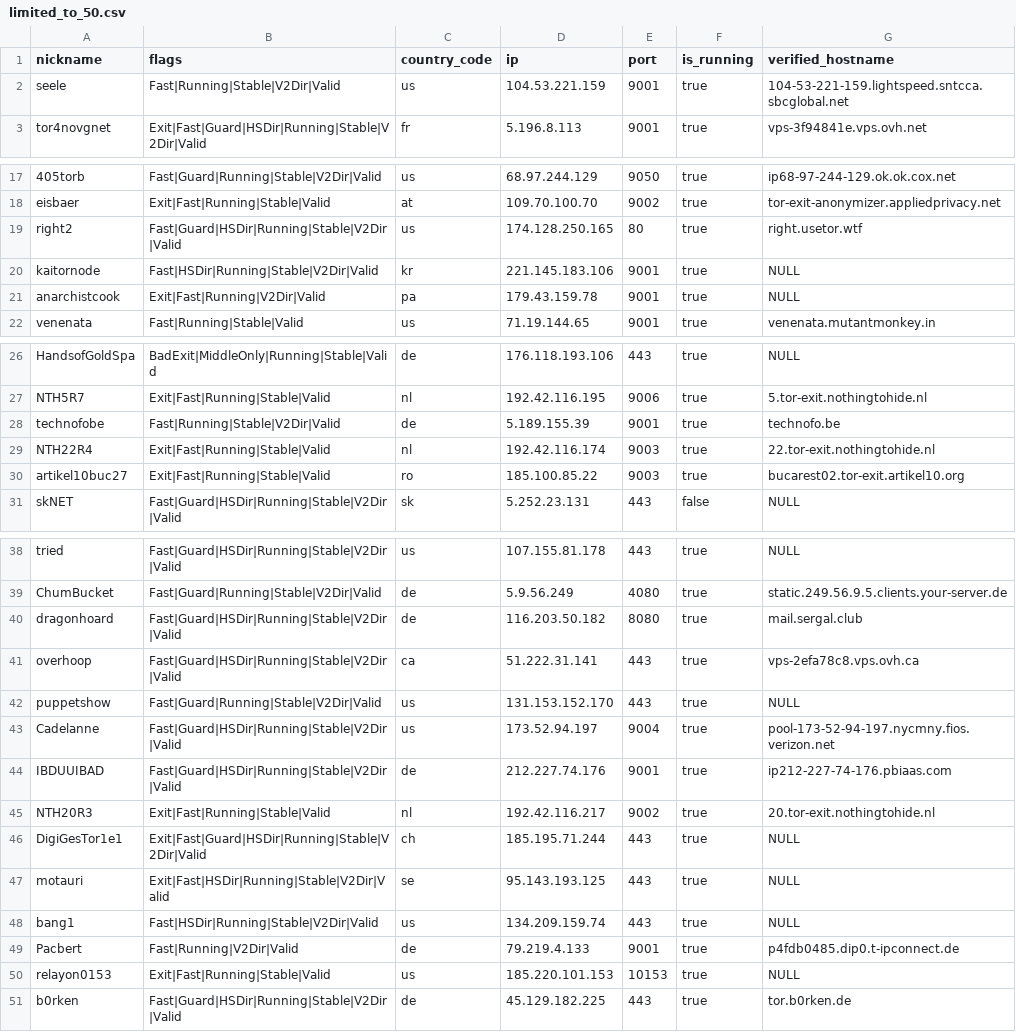
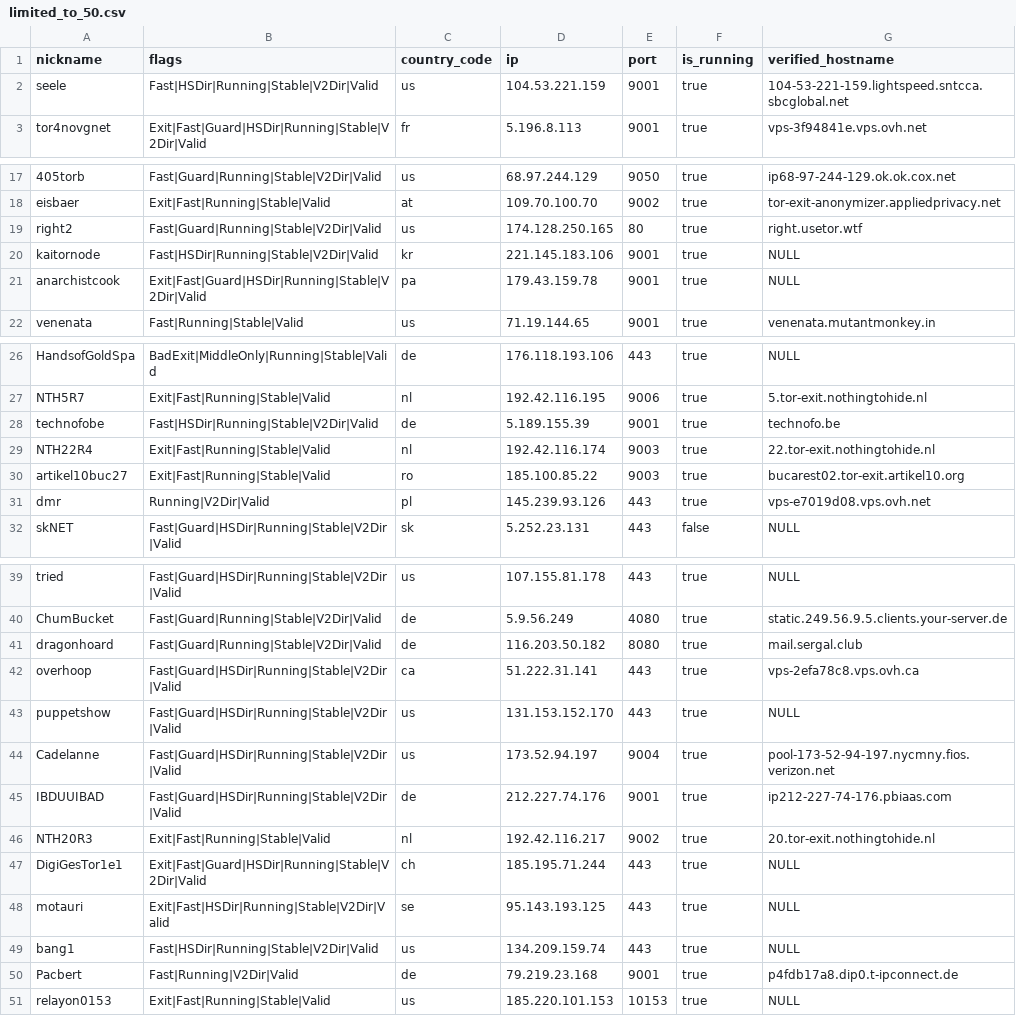
Before and after one commit to t-pol/123-test-abort, a CSV file: limited_to_50.csv, drawn as a sheet; only a part is shown, gaps mark what is left out; the diff covers the shown part only.

```diff
--- a/limited_to_50.csv
+++ b/limited_to_50.csv
@@ -1,3 +1,3 @@
 "nickname","flags","country_code","ip","port","is_running","verified_hostname"
-"seele","Fast|Running|Stable|V2Dir|Valid","us","104.53.221.159","9001",true,"104-53-221-159.lightspeed.sntcca.sbcglobal.net"
+"seele","Fast|HSDir|Running|Stable|V2Dir|Valid","us","104.53.221.159","9001",true,"104-53-221-159.lightspeed.sntcca.sbcglobal.net"
 "tor4novgnet","Exit|Fast|Guard|HSDir|Running|Stable|V2Dir|Valid","fr","5.196.8.113","9001",true,"vps-3f94841e.vps.ovh.net"
@@ -18,5 +18,5 @@
 "eisbaer","Exit|Fast|Running|Stable|Valid","at","109.70.100.70","9002",true,"tor-exit-anonymizer.appliedprivacy.net"
-"right2","Fast|Guard|HSDir|Running|Stable|V2Dir|Valid","us","174.128.250.165","80",true,"right.usetor.wtf"
+"right2","Fast|Guard|Running|Stable|V2Dir|Valid","us","174.128.250.165","80",true,"right.usetor.wtf"
 "kaitornode","Fast|HSDir|Running|Stable|V2Dir|Valid","kr","221.145.183.106","9001",true,"NULL"
-"anarchistcook","Exit|Fast|Running|V2Dir|Valid","pa","179.43.159.78","9001",true,"NULL"
+"anarchistcook","Exit|Fast|Guard|HSDir|Running|Stable|V2Dir|Valid","pa","179.43.159.78","9001",true,"NULL"
 "venenata","Fast|Running|Stable|Valid","us","71.19.144.65","9001",true,"venenata.mutantmonkey.in"
@@ -27,5 +27,6 @@
 "NTH5R7","Exit|Fast|Running|Stable|Valid","nl","192.42.116.195","9006",true,"5.tor-exit.nothingtohide.nl"
-"technofobe","Fast|Running|Stable|V2Dir|Valid","de","5.189.155.39","9001",true,"technofo.be"
+"technofobe","Fast|HSDir|Running|Stable|V2Dir|Valid","de","5.189.155.39","9001",true,"technofo.be"
 "NTH22R4","Exit|Fast|Running|Stable|Valid","nl","192.42.116.174","9003",true,"22.tor-exit.nothingtohide.nl"
 "artikel10buc27","Exit|Fast|Running|Stable|Valid","ro","185.100.85.22","9003",true,"bucarest02.tor-exit.artikel10.org"
+"dmr","Running|V2Dir|Valid","pl","145.239.93.126","443",true,"vps-e7019d08.vps.ovh.net"
 "skNET","Fast|Guard|HSDir|Running|Stable|V2Dir|Valid","sk","5.252.23.131","443",false,"NULL"
@@ -39,5 +40,5 @@
 "ChumBucket","Fast|Guard|Running|Stable|V2Dir|Valid","de","5.9.56.249","4080",true,"static.249.56.9.5.clients.your-server.de"
-"dragonhoard","Fast|Guard|HSDir|Running|Stable|V2Dir|Valid","de","116.203.50.182","8080",true,"mail.sergal.club"
+"dragonhoard","Fast|Guard|Running|Stable|V2Dir|Valid","de","116.203.50.182","8080",true,"mail.sergal.club"
 "overhoop","Fast|Guard|HSDir|Running|Stable|V2Dir|Valid","ca","51.222.31.141","443",true,"vps-2efa78c8.vps.ovh.ca"
-"puppetshow","Fast|Guard|Running|Stable|V2Dir|Valid","us","131.153.152.170","443",true,"NULL"
+"puppetshow","Fast|Guard|HSDir|Running|Stable|V2Dir|Valid","us","131.153.152.170","443",true,"NULL"
 "Cadelanne","Fast|Guard|HSDir|Running|Stable|V2Dir|Valid","us","173.52.94.197","9004",true,"pool-173-52-94-197.nycmny.fios.verizon.net"
@@ -48,4 +49,3 @@
 "bang1","Fast|HSDir|Running|Stable|V2Dir|Valid","us","134.209.159.74","443",true,"NULL"
-"Pacbert","Fast|Running|V2Dir|Valid","de","79.219.4.133","9001",true,"p4fdb0485.dip0.t-ipconnect.de"
+"Pacbert","Fast|Running|V2Dir|Valid","de","79.219.23.168","9001",true,"p4fdb17a8.dip0.t-ipconnect.de"
 "relayon0153","Exit|Fast|Running|Stable|Valid","us","185.220.101.153","10153",true,"NULL"
-"b0rken","Fast|Guard|HSDir|Running|Stable|V2Dir|Valid","de","45.129.182.225","443",true,"tor.b0rken.de"
```
Also changed, not shown: 1 edited cell elsewhere in this file, tor_feed.csv, 1 other file.
